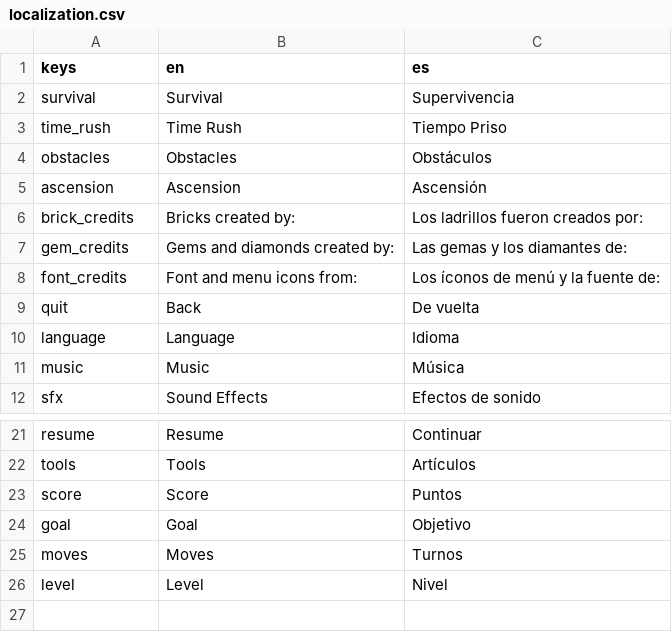
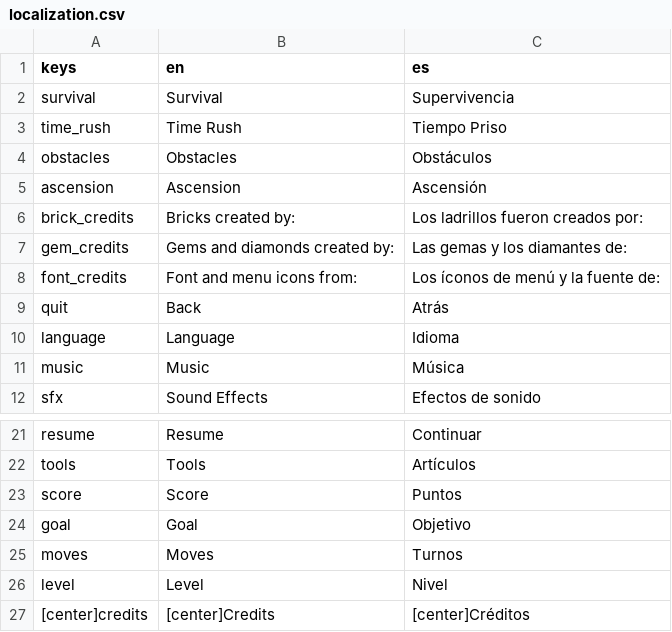
Before and after one commit to PeckyChicken/gem-miner-v2, a CSV file: assets/localization.csv, drawn as a sheet; only a part is shown, gaps mark what is left out.

Commit message:
FEATURE: Credits menu is now translated

```diff
--- a/assets/localization.csv
+++ b/assets/localization.csv
@@ -8,3 +8,3 @@ gem_credits,Gems and diamonds created by: ,Las gemas y los diamantes de:
 font_credits,Font and menu icons from: ,Los íconos de menú y la fuente de:
-quit,Back,De vuelta
+quit,Back,Atrás
 language,Language,Idioma
@@ -26 +26,2 @@ moves,Moves,Turnos
 level,Level,Nivel
+[center]credits,[center]Credits,[center]Créditos
```
Also changed, not shown: 3 other files.
